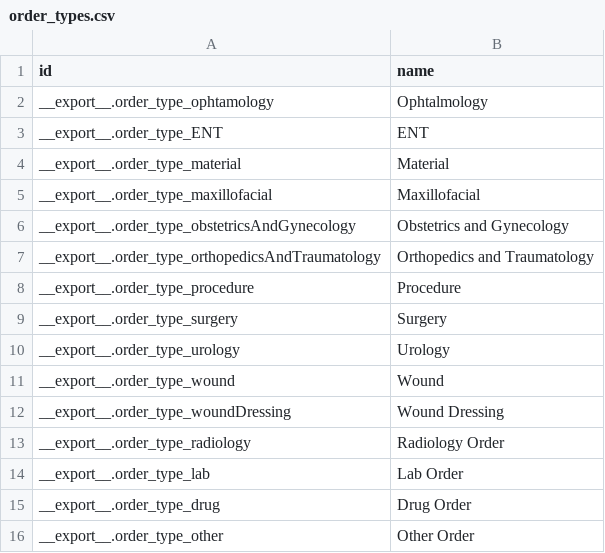
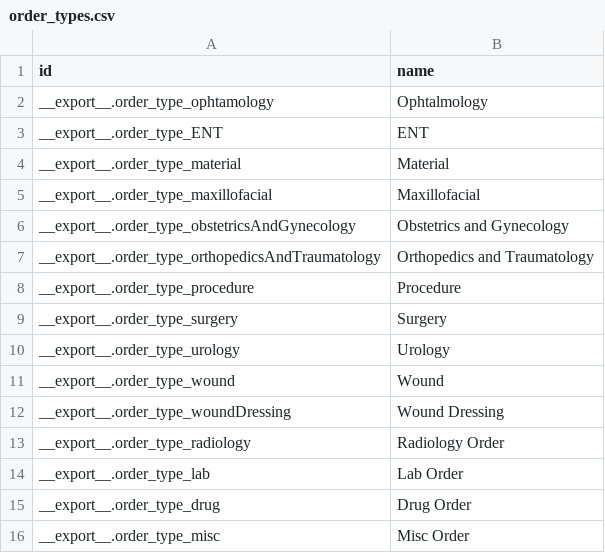
Before and after one commit to nuhuhmutebi/odoo-config-hsc, a CSV file: configuration/order_type/order_types.csv, drawn as a sheet; removed rows and columns are numbered as before the commit, all else as after; the diff names each change by its address in the sheet, - before the commit and + after, or states it on an @@ line.

Commit message:
HSC-42: Add Misc order type (#20)

```diff
--- a/configuration/order_type/order_types.csv
+++ b/configuration/order_type/order_types.csv
-row 16: __export__.order_type_other | Other Order
+row 16: __export__.order_type_misc | Misc Order
```
Also changed, not shown: configuration/shop_mapping/mappings.csv.
